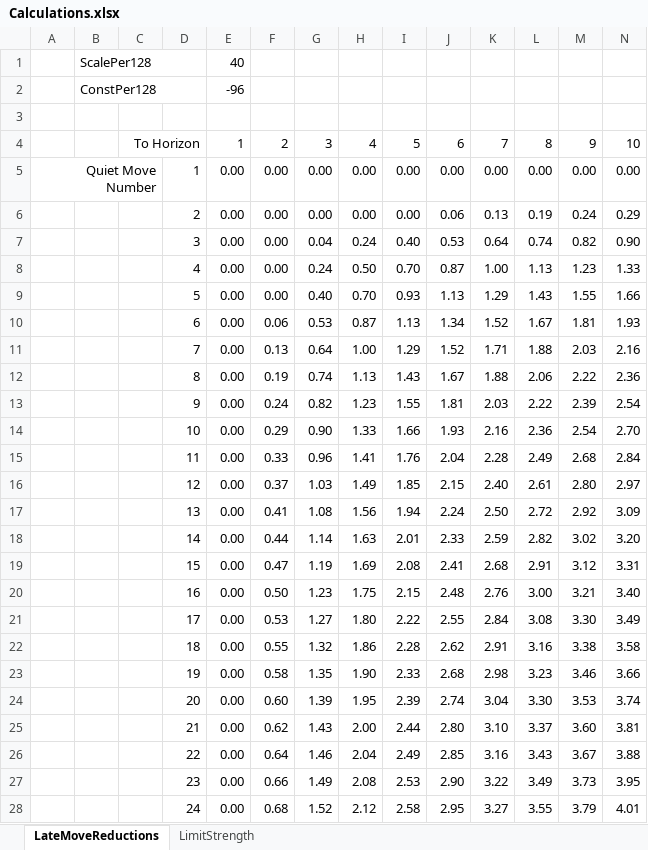
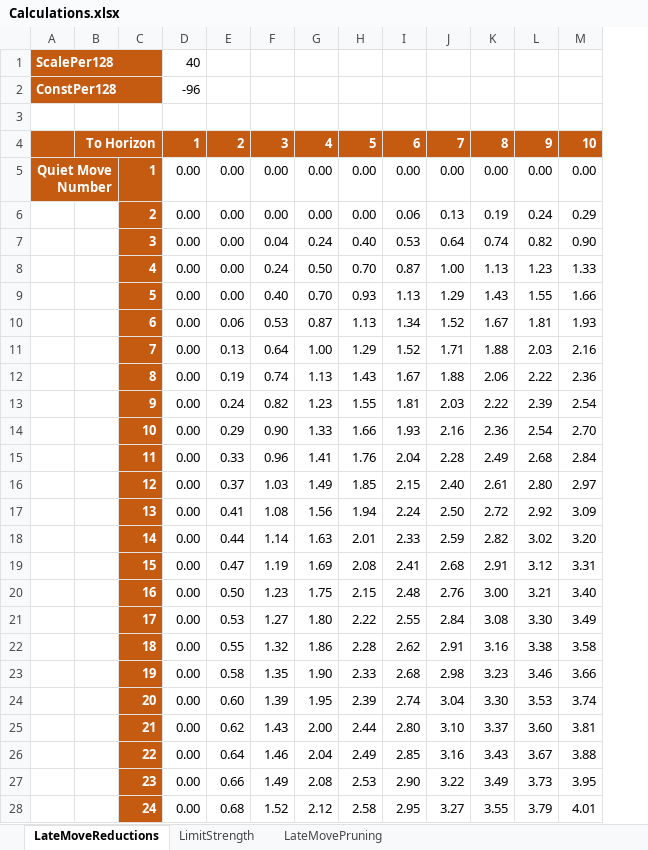
Before and after one commit to ekmadsen/MadChess, an Excel workbook: Calculations.xlsx, sheet LateMoveReductions, drawn as a sheet; only a part is shown; values as stored, in another font and other column widths than the file's, no borders; removed rows and columns are numbered as before the commit, all else as after; the diff covers the shown part only; the diff names each change by its address in the sheet, - before the commit and + after, or states it on an @@ line.

Commit message:
Feature/futility lmp improvements (#44)
* 2700 +/- 13 Elo at bullet chess.  Adjusted futility and late move pruning margins.

* 2706 +/- 13 Elo at bullet chess.

* 2712 +/- 13 Elo at bullet chess.  Adjusted futility pruning and late move pruning margins.  Use non-linear equation for margin at specified toHorizon.  Limit margins to a maximum toHorizon of 7.

```diff
--- a/Calculations.xlsx (sheet LateMoveReductions)
+++ b/Calculations.xlsx (sheet LateMoveReductions)
+sheet tab: LateMovePruning
-column A, row 5: Quiet Move Number
-A1:C2 fill: none
+A1:C2 fill: #C55A11
@@ A1:A2 bold: off → on, text colour: black → #FFFFFF @@
-A4:M4 fill: none
+A4:M4 fill: #C55A11
@@ B4 bold: off → on, text colour: black → #FFFFFF @@
@@ D4:M4 bold: off → on, text colour: black → #FFFFFF @@
-A5: (empty)
+A5: Quiet Move Number
-A5 fill: none
+A5 fill: #C55A11
+A5:B5 merged
@@ C5:C28 fill: none → #C55A11, bold: off → on, text colour: black → #FFFFFF @@
```
Also changed, not shown: cell formats elsewhere in this sheet, formulas that keep their value, 10 other files.
